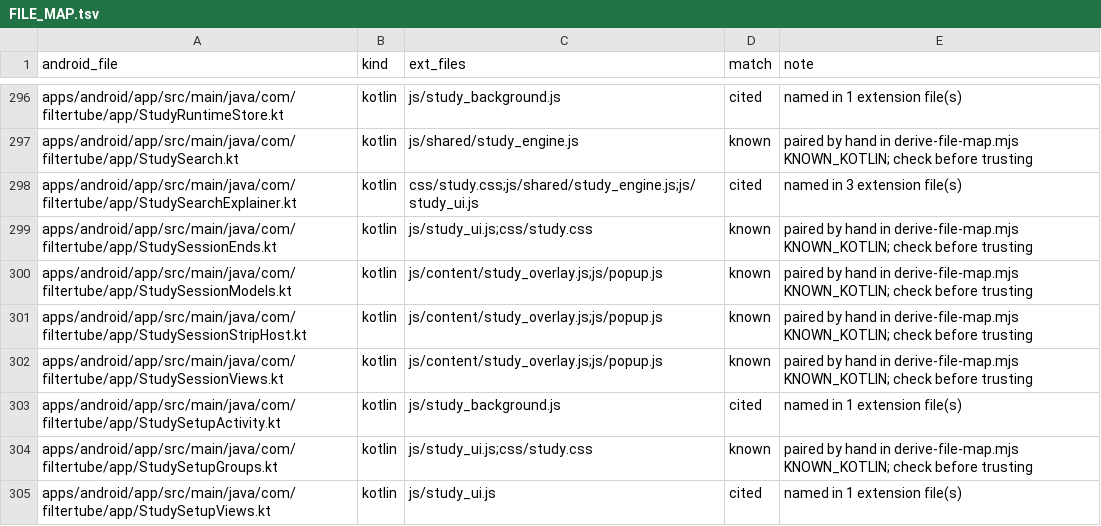
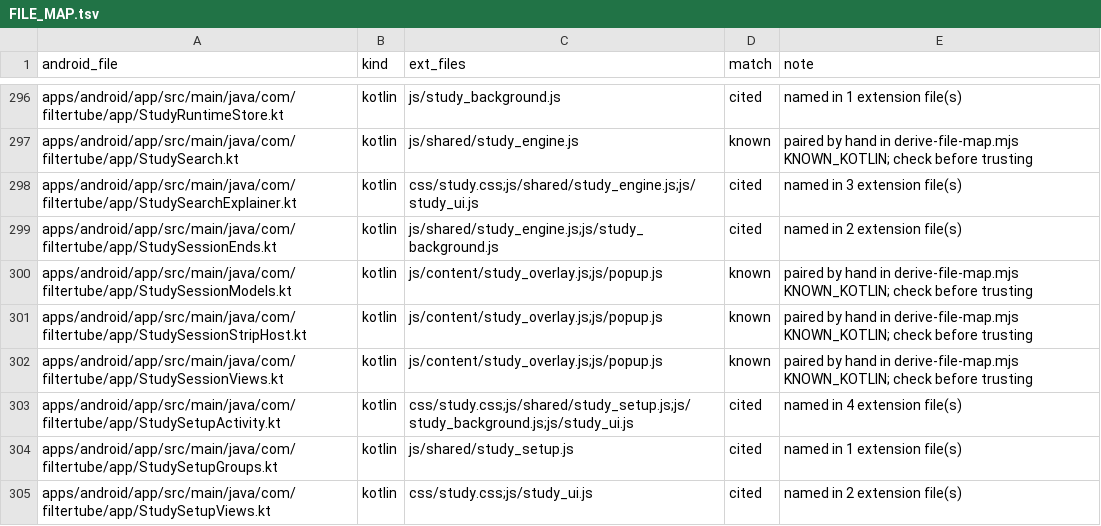
Before and after one commit to varshneydevansh/FilterTube, a TSV file: docs/parity/FILE_MAP.tsv, drawn as a sheet; only a part is shown, gaps mark what is left out; the diff covers the shown part only.

```diff
--- a/docs/parity/FILE_MAP.tsv
+++ b/docs/parity/FILE_MAP.tsv
@@ -298,3 +298,3 @@ apps/android/app/src/main/java/com/filtertube/app/StudySearch.kt	kotlin	js/share
 apps/android/app/src/main/java/com/filtertube/app/StudySearchExplainer.kt	kotlin	css/study.css;js/shared/study_engine.js;js/study_ui.js	cited	named in 3 extension file(s)
-apps/android/app/src/main/java/com/filtertube/app/StudySessionEnds.kt	kotlin	js/study_ui.js;css/study.css	known	paired by hand in derive-file-map.mjs KNOWN_KOTLIN; check before trusting
+apps/android/app/src/main/java/com/filtertube/app/StudySessionEnds.kt	kotlin	js/shared/study_engine.js;js/study_background.js	cited	named in 2 extension file(s)
 apps/android/app/src/main/java/com/filtertube/app/StudySessionModels.kt	kotlin	js/content/study_overlay.js;js/popup.js	known	paired by hand in derive-file-map.mjs KNOWN_KOTLIN; check before trusting
@@ -302,4 +302,4 @@ apps/android/app/src/main/java/com/filtertube/app/StudySessionStripHost.kt	kotli
 apps/android/app/src/main/java/com/filtertube/app/StudySessionViews.kt	kotlin	js/content/study_overlay.js;js/popup.js	known	paired by hand in derive-file-map.mjs KNOWN_KOTLIN; check before trusting
-apps/android/app/src/main/java/com/filtertube/app/StudySetupActivity.kt	kotlin	js/study_background.js	cited	named in 1 extension file(s)
-apps/android/app/src/main/java/com/filtertube/app/StudySetupGroups.kt	kotlin	js/study_ui.js;css/study.css	known	paired by hand in derive-file-map.mjs KNOWN_KOTLIN; check before trusting
-apps/android/app/src/main/java/com/filtertube/app/StudySetupViews.kt	kotlin	js/study_ui.js	cited	named in 1 extension file(s)
+apps/android/app/src/main/java/com/filtertube/app/StudySetupActivity.kt	kotlin	css/study.css;js/shared/study_setup.js;js/study_background.js;js/study_ui.js	cited	named in 4 extension file(s)
+apps/android/app/src/main/java/com/filtertube/app/StudySetupGroups.kt	kotlin	js/shared/study_setup.js	cited	named in 1 extension file(s)
+apps/android/app/src/main/java/com/filtertube/app/StudySetupViews.kt	kotlin	css/study.css;js/study_ui.js	cited	named in 2 extension file(s)
```
Also changed, not shown: 41 edited cells elsewhere in this file, docs/parity/PORT_LEDGER.tsv, 1 other file.
